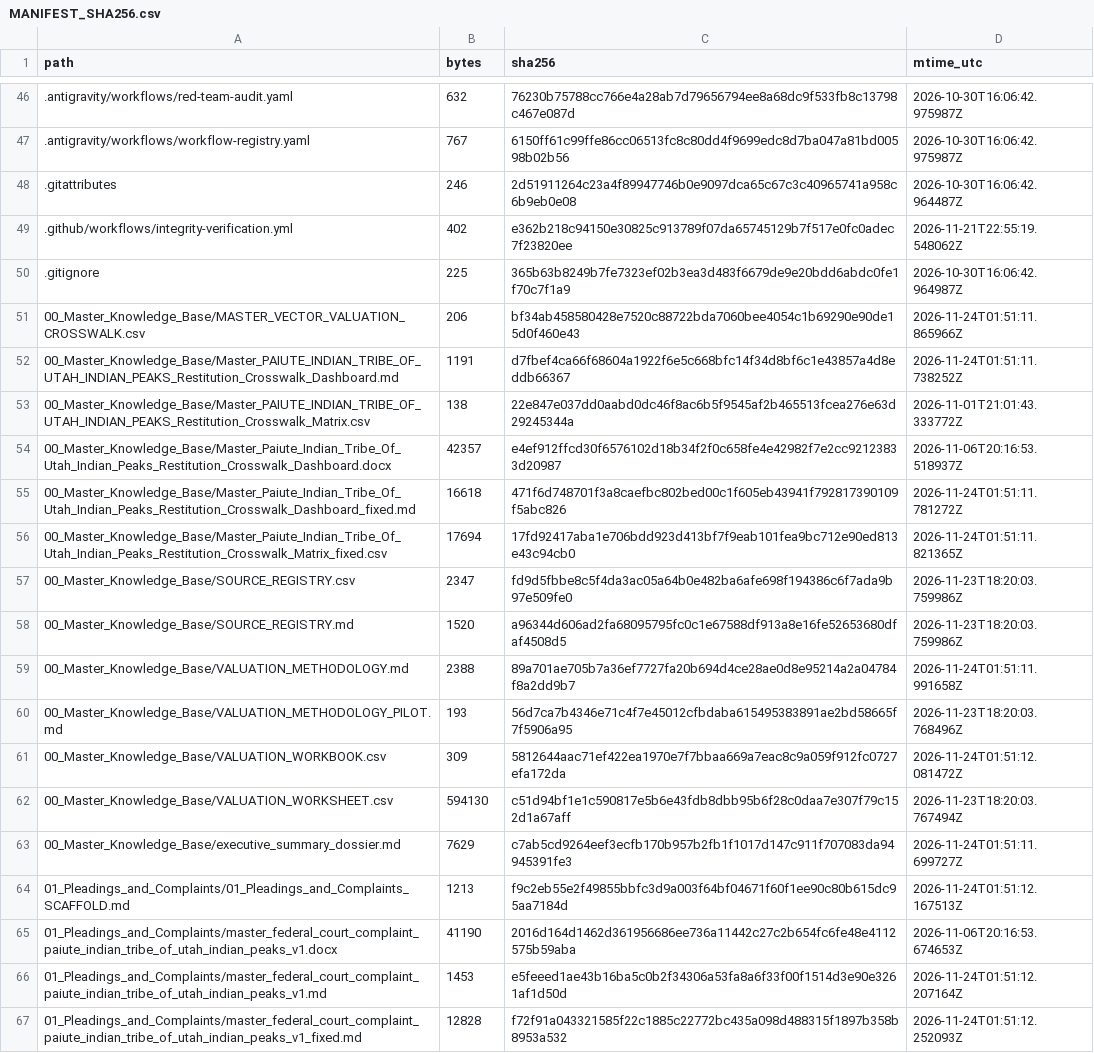
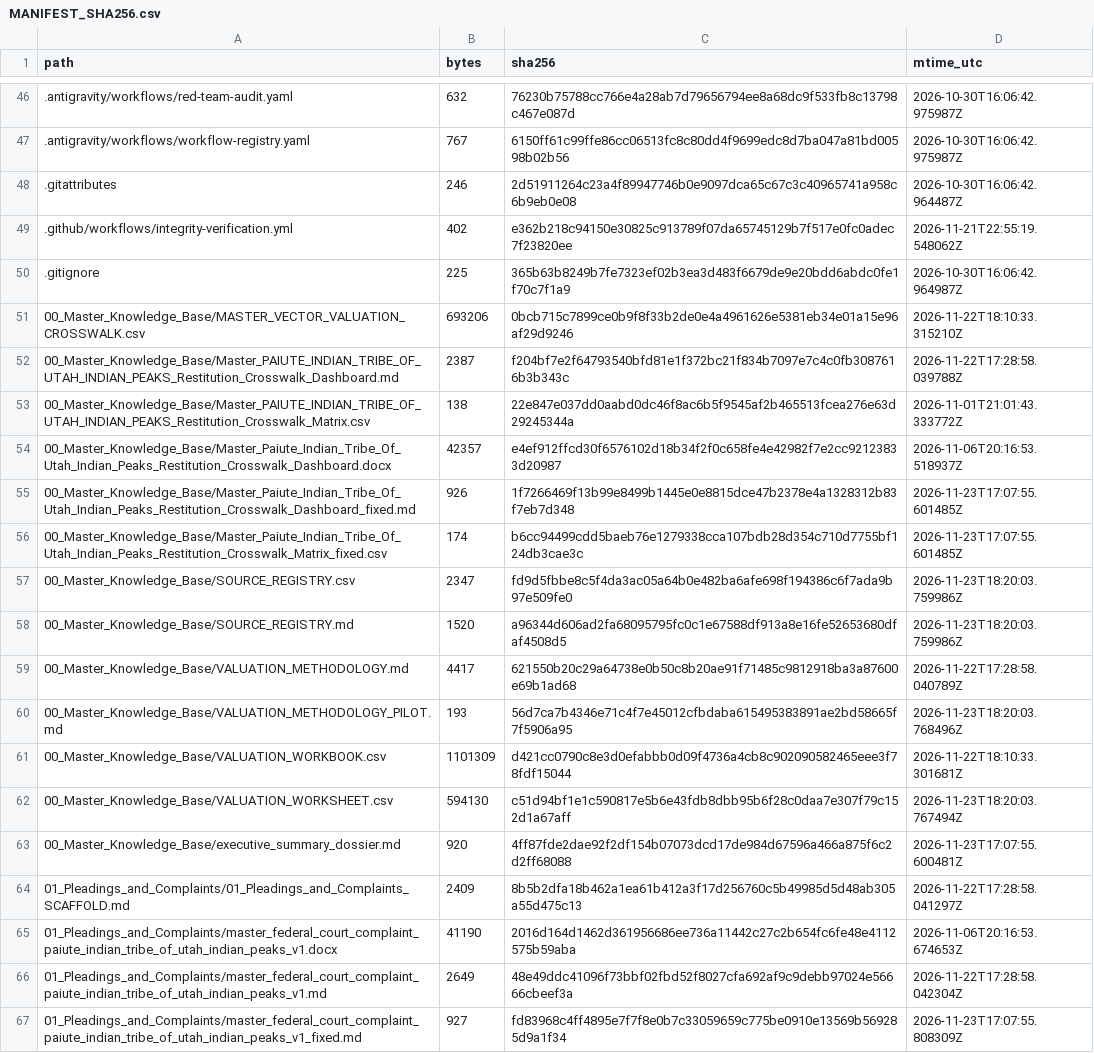
Before and after one commit to GlobalRestitutionAlliance/turtle-island-us-paiute-indian-tribe-of-utah-indian-peaks-master-litigation, a CSV file: 99_Archives_and_Manifests/MANIFEST_SHA256.csv, drawn as a sheet; only a part is shown, gaps mark what is left out; the diff covers the shown part only.

```diff
--- a/99_Archives_and_Manifests/MANIFEST_SHA256.csv
+++ b/99_Archives_and_Manifests/MANIFEST_SHA256.csv
@@ -50,18 +50,18 @@ path,bytes,sha256,mtime_utc
 .gitignore,225,365b63b8249b7fe7323ef02b3ea3d483f6679de9e20bdd6abdc0fe1f70c7f1a9,2026-10-30T16:06:42.964987Z
-00_Master_Knowledge_Base/MASTER_VECTOR_VALUATION_CROSSWALK.csv,206,bf34ab458580428e7520c88722bda7060bee4054c1b69290e90de15d0f460e43,2026-11-24T01:51:11.865966Z
-00_Master_Knowledge_Base/Master_PAIUTE_INDIAN_TRIBE_OF_UTAH_INDIAN_PEAKS_Restitution_Crosswalk_Dashboard.md,1191,d7fbef4ca66f68604a1922f6e5c668bfc14f34d8bf6c1e43857a4d8eddb66367,2026-11-24T01:51:11.738252Z
+00_Master_Knowledge_Base/MASTER_VECTOR_VALUATION_CROSSWALK.csv,693206,0bcb715c7899ce0b9f8f33b2de0e4a4961626e5381eb34e01a15e96af29d9246,2026-11-22T18:10:33.315210Z
+00_Master_Knowledge_Base/Master_PAIUTE_INDIAN_TRIBE_OF_UTAH_INDIAN_PEAKS_Restitution_Crosswalk_Dashboard.md,2387,f204bf7e2f64793540bfd81e1f372bc21f834b7097e7c4c0fb3087616b3b343c,2026-11-22T17:28:58.039788Z
 00_Master_Knowledge_Base/Master_PAIUTE_INDIAN_TRIBE_OF_UTAH_INDIAN_PEAKS_Restitution_Crosswalk_Matrix.csv,138,22e847e037dd0aabd0dc46f8ac6b5f9545af2b465513fcea276e63d29245344a,2026-11-01T21:01:43.333772Z
 00_Master_Knowledge_Base/Master_Paiute_Indian_Tribe_Of_Utah_Indian_Peaks_Restitution_Crosswalk_Dashboard.docx,42357,e4ef912ffcd30f6576102d18b34f2f0c658fe4e42982f7e2cc92123833d20987,2026-11-06T20:16:53.518937Z
-00_Master_Knowledge_Base/Master_Paiute_Indian_Tribe_Of_Utah_Indian_Peaks_Restitution_Crosswalk_Dashboard_fixed.md,16618,471f6d748701f3a8caefbc802bed00c1f605eb43941f792817390109f5abc826,2026-11-24T01:51:11.781272Z
-00_Master_Knowledge_Base/Master_Paiute_Indian_Tribe_Of_Utah_Indian_Peaks_Restitution_Crosswalk_Matrix_fixed.csv,17694,17fd92417aba1e706bdd923d413bf7f9eab101fea9bc712e90ed813e43c94cb0,2026-11-24T01:51:11.821365Z
+00_Master_Knowledge_Base/Master_Paiute_Indian_Tribe_Of_Utah_Indian_Peaks_Restitution_Crosswalk_Dashboard_fixed.md,926,1f7266469f13b99e8499b1445e0e8815dce47b2378e4a1328312b83f7eb7d348,2026-11-23T17:07:55.601485Z
+00_Master_Knowledge_Base/Master_Paiute_Indian_Tribe_Of_Utah_Indian_Peaks_Restitution_Crosswalk_Matrix_fixed.csv,174,b6cc94499cdd5baeb76e1279338cca107bdb28d354c710d7755bf124db3cae3c,2026-11-23T17:07:55.601485Z
 00_Master_Knowledge_Base/SOURCE_REGISTRY.csv,2347,fd9d5fbbe8c5f4da3ac05a64b0e482ba6afe698f194386c6f7ada9b97e509fe0,2026-11-23T18:20:03.759986Z
 00_Master_Knowledge_Base/SOURCE_REGISTRY.md,1520,a96344d606ad2fa68095795fc0c1e67588df913a8e16fe52653680dfaf4508d5,2026-11-23T18:20:03.759986Z
-00_Master_Knowledge_Base/VALUATION_METHODOLOGY.md,2388,89a701ae705b7a36ef7727fa20b694d4ce28ae0d8e95214a2a04784f8a2dd9b7,2026-11-24T01:51:11.991658Z
+00_Master_Knowledge_Base/VALUATION_METHODOLOGY.md,4417,621550b20c29a64738e0b50c8b20ae91f71485c9812918ba3a87600e69b1ad68,2026-11-22T17:28:58.040789Z
 00_Master_Knowledge_Base/VALUATION_METHODOLOGY_PILOT.md,193,56d7ca7b4346e71c4f7e45012cfbdaba615495383891ae2bd58665f7f5906a95,2026-11-23T18:20:03.768496Z
-00_Master_Knowledge_Base/VALUATION_WORKBOOK.csv,309,5812644aac71ef422ea1970e7f7bbaa669a7eac8c9a059f912fc0727efa172da,2026-11-24T01:51:12.081472Z
+00_Master_Knowledge_Base/VALUATION_WORKBOOK.csv,1101309,d421cc0790c8e3d0efabbb0d09f4736a4cb8c902090582465eee3f78fdf15044,2026-11-22T18:10:33.301681Z
 00_Master_Knowledge_Base/VALUATION_WORKSHEET.csv,594130,c51d94bf1e1c590817e5b6e43fdb8dbb95b6f28c0daa7e307f79c152d1a67aff,2026-11-23T18:20:03.767494Z
-00_Master_Knowledge_Base/executive_summary_dossier.md,7629,c7ab5cd9264eef3ecfb170b957b2fb1f1017d147c911f707083da94945391fe3,2026-11-24T01:51:11.699727Z
-01_Pleadings_and_Complaints/01_Pleadings_and_Complaints_SCAFFOLD.md,1213,f9c2eb55e2f49855bbfc3d9a003f64bf04671f60f1ee90c80b615dc95aa7184d,2026-11-24T01:51:12.167513Z
+00_Master_Knowledge_Base/executive_summary_dossier.md,920,4ff87fde2dae92f2df154b07073dcd17de984d67596a466a875f6c2d2ff68088,2026-11-23T17:07:55.600481Z
+01_Pleadings_and_Complaints/01_Pleadings_and_Complaints_SCAFFOLD.md,2409,8b5b2dfa18b462a1ea61b412a3f17d256760c5b49985d5d48ab305a55d475c13,2026-11-22T17:28:58.041297Z
 01_Pleadings_and_Complaints/master_federal_court_complaint_paiute_indian_tribe_of_utah_indian_peaks_v1.docx,41190,2016d164d1462d361956686ee736a11442c27c2b654fc6fe48e4112575b59aba,2026-11-06T20:16:53.674653Z
-01_Pleadings_and_Complaints/master_federal_court_complaint_paiute_indian_tribe_of_utah_indian_peaks_v1.md,1453,e5feeed1ae43b16ba5c0b2f34306a53fa8a6f33f00f1514d3e90e3261af1d50d,2026-11-24T01:51:12.207164Z
-01_Pleadings_and_Complaints/master_federal_court_complaint_paiute_indian_tribe_of_utah_indian_peaks_v1_fixed.md,12828,f72f91a043321585f22c1885c22772bc435a098d488315f1897b358b8953a532,2026-11-24T01:51:12.252093Z
+01_Pleadings_and_Complaints/master_federal_court_complaint_paiute_indian_tribe_of_utah_indian_peaks_v1.md,2649,48e49ddc41096f73bbf02fbd52f8027cfa692af9c9debb97024e56666cbeef3a,2026-11-22T17:28:58.042304Z
+01_Pleadings_and_Complaints/master_federal_court_complaint_paiute_indian_tribe_of_utah_indian_peaks_v1_fixed.md,927,fd83968c4ff4895e7f7f8e0b7c33059659c775be0910e13569b569285d9a1f34,2026-11-23T17:07:55.808309Z
```
Also changed, not shown: 80 edited cells elsewhere in this file, 37 other files.
